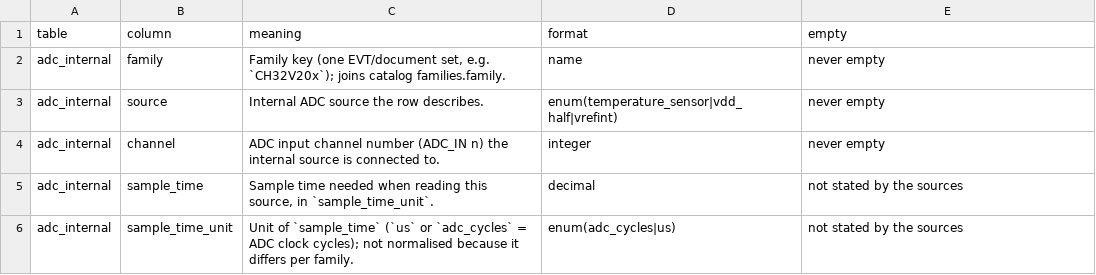
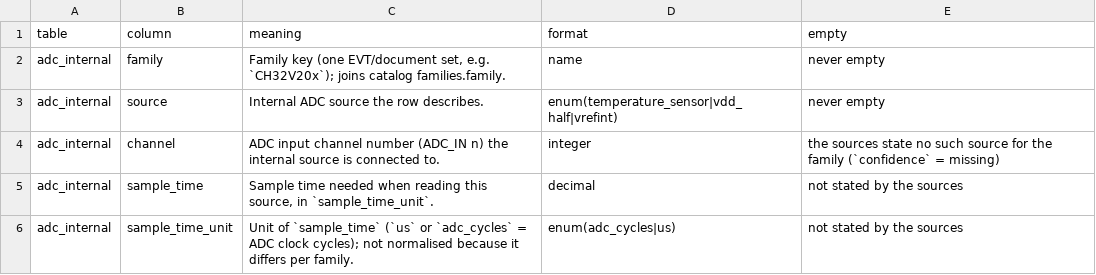
Before and after one commit to ch32-riscv-ug/ch32-device-data, a CSV file: index/columns.csv, drawn as a sheet; only a part is shown; the diff covers the shown part only.

```diff
--- a/index/columns.csv
+++ b/index/columns.csv
@@ -3,3 +3,3 @@ adc_internal,family,"Family key (one EVT/document set, e.g. `CH32V20x`); joins c
 adc_internal,source,Internal ADC source the row describes.,enum(temperature_sensor|vdd_half|vrefint),never empty
-adc_internal,channel,ADC input channel number (ADC_IN n) the internal source is connected to.,integer,never empty
+adc_internal,channel,ADC input channel number (ADC_IN n) the internal source is connected to.,integer,the sources state no such source for the family (`confidence` = missing)
 adc_internal,sample_time,"Sample time needed when reading this source, in `sample_time_unit`.",decimal,not stated by the sources
```
Also changed, not shown: 13 added rows and 5 edited cells elsewhere in this file, index/conflicts.csv, index/manifest.csv, 19 other files.
